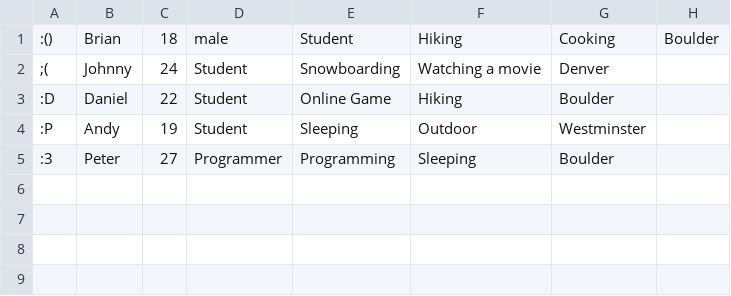
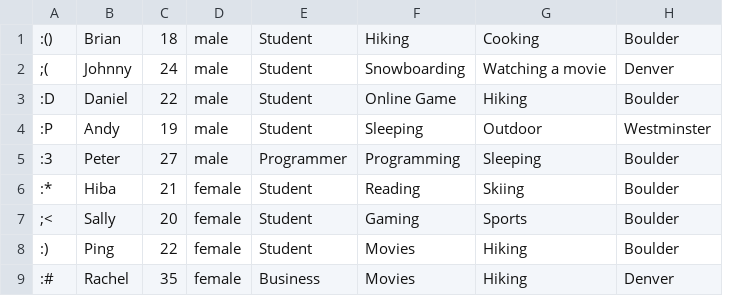
Before and after one commit to fries-meet-ketchup/FriesMeetKetchup, a CSV file: projectFile2.csv, drawn as a sheet; removed rows and columns are numbered as before the commit, all else as after; the diff names each change by its address in the sheet, - before the commit and + after, or states it on an @@ line.

Commit message:
Update projectFile2.csv

```diff
--- a/projectFile2.csv
+++ b/projectFile2.csv
+column D, rows 1-5: all male
-column H, row 1: Boulder
-E1: male
+E1: Student
-F1: Student
+F1: Hiking
-G1: Hiking
+G1: Cooking
-H1: Cooking
+H1: Boulder
+row 6: :* | Hiba | 21 | female | Student | Reading | Skiing | Boulder
+row 7: ;< | Sally | 20 | female | Student | Gaming | Sports | Boulder
+row 8: :) | Ping | 22 | female | Student | Movies | Hiking | Boulder
+row 9: :# | Rachel | 35 | female | Business | Movies | Hiking | Denver
```
